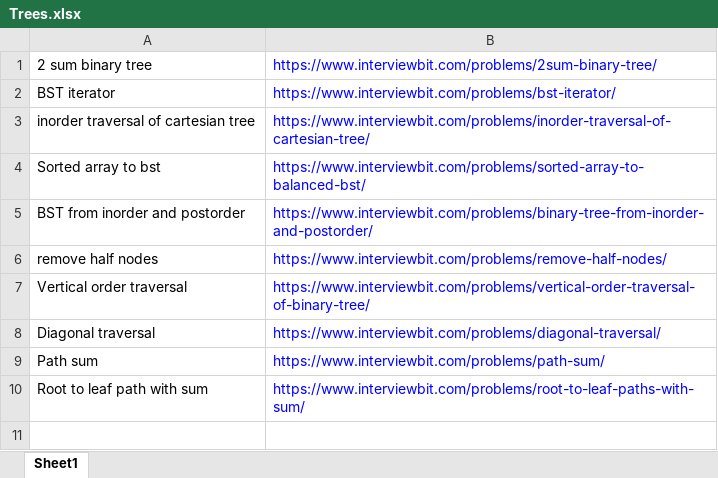
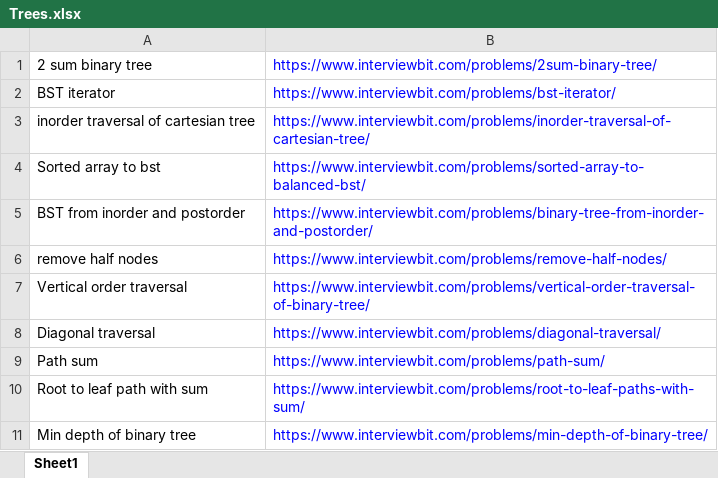
Before and after one commit to ParthKhanna07/Competitive, an Excel workbook: Trees.xlsx, sheet Sheet1, drawn as a sheet; values as stored, in another font and other column widths than the file's, no borders; the diff names each change by its address in the sheet, - before the commit and + after, or states it on an @@ line.

Commit message:
Trees

```diff
--- a/Trees.xlsx (sheet Sheet1)
+++ b/Trees.xlsx (sheet Sheet1)
+row 11: Min depth of binary tree | https://www.interviewbit.com/problems/min-depth-of-binary-tree/
```
